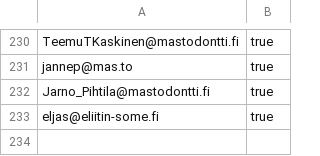
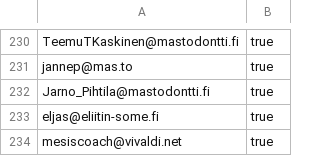
Before and after one commit to ronilaukkarinen/finnish-mastodon-users, a CSV file: following_accounts.csv, drawn as a sheet; only a part is shown, gaps mark what is left out.

Commit message:
Add mesiscoach@vivaldi.net

```diff
--- a/following_accounts.csv
+++ b/following_accounts.csv
@@ -233 +233,2 @@ Jarno_Pihtila@mastodontti.fi, true
 eljas@eliitin-some.fi, true
+mesiscoach@vivaldi.net, true
```
